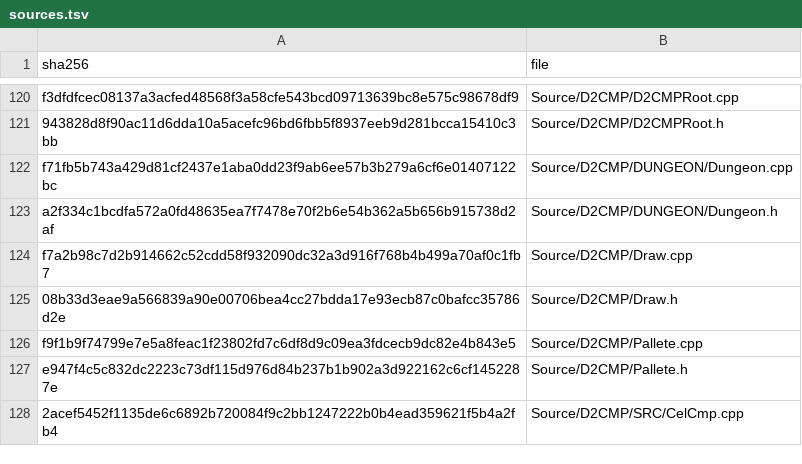
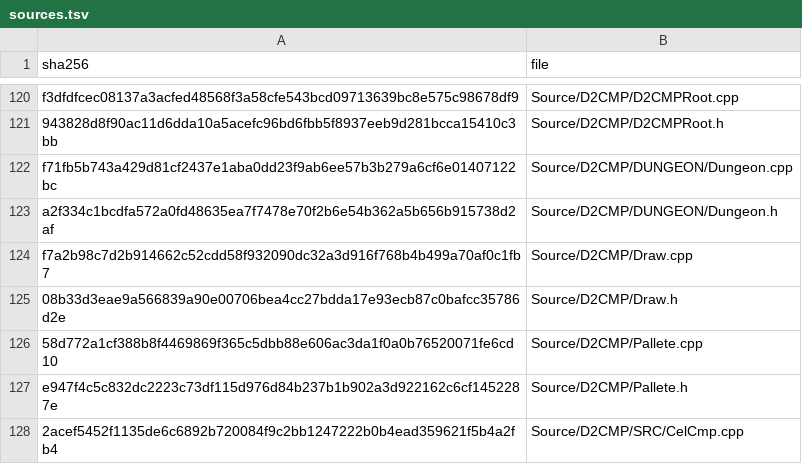
Before and after one commit to jaenster/redivivus, a TSV file: asm_matching/msvc8/translated/sources.tsv, drawn as a sheet; only a part is shown, gaps mark what is left out.

```diff
--- a/asm_matching/msvc8/translated/sources.tsv
+++ b/asm_matching/msvc8/translated/sources.tsv
@@ -125,3 +125,3 @@ f7a2b98c7d2b914662c52cdd58f932090dc32a3d916f768b4b499a70af0c1fb7	Source/D2CMP/Dr
 08b33d3eae9a566839a90e00706bea4cc27bdda17e93ecb87c0bafcc35786d2e	Source/D2CMP/Draw.h
-f9f1b9f74799e7e5a8feac1f23802fd7c6df8d9c09ea3fdcecb9dc82e4b843e5	Source/D2CMP/Pallete.cpp
+58d772a1cf388b8f4469869f365c5dbb88e606ac3da1f0a0b76520071fe6cd10	Source/D2CMP/Pallete.cpp
 e947f4c5c832dc2223c73df115d976d84b237b1b902a3d922162c6cf1452287e	Source/D2CMP/Pallete.h
```
Also changed, not shown: 2 other files.
